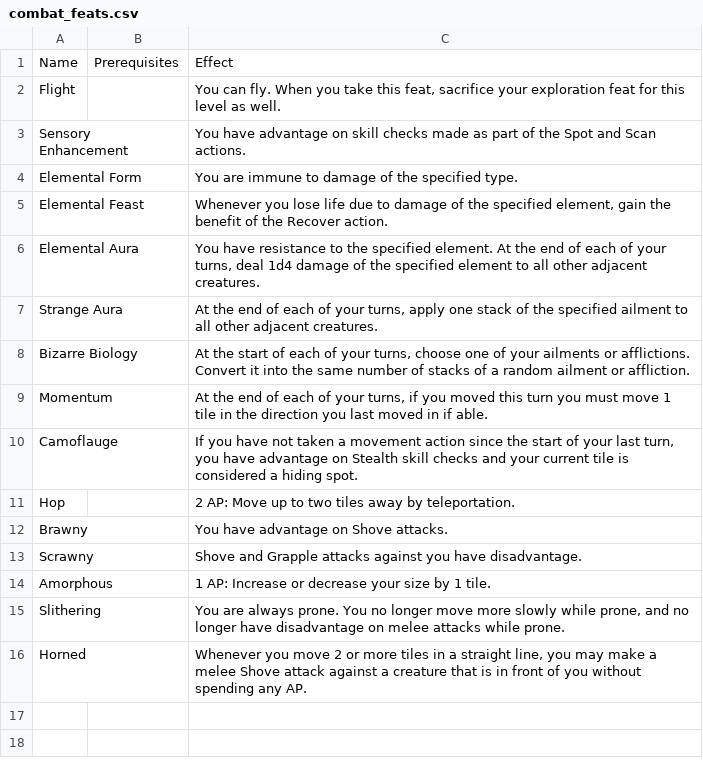
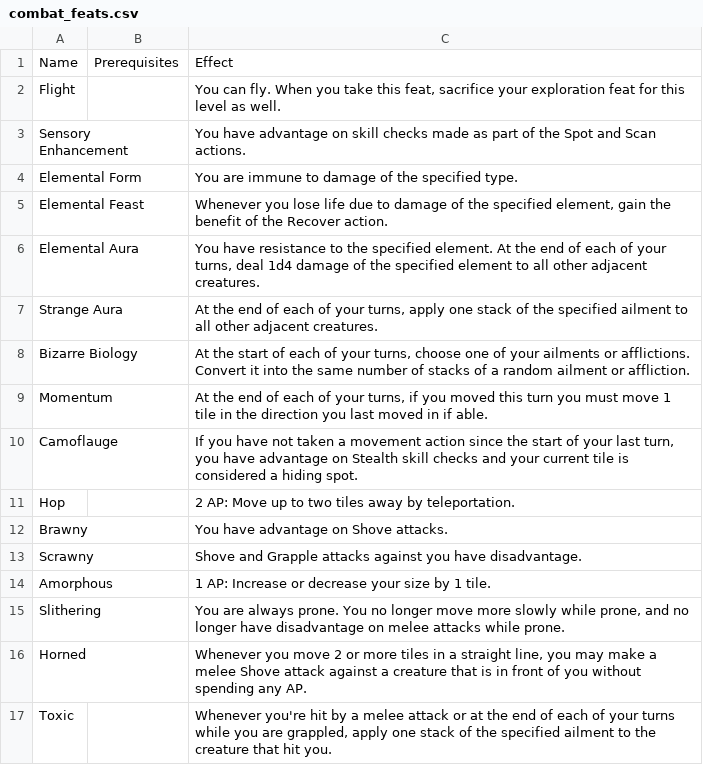
Before and after one commit to Leafwing-Studios/fonts-of-power, a CSV file: docs/src/character-options/species/fontborn/combat_feats.csv, drawn as a sheet.

```diff
--- a/docs/src/character-options/species/fontborn/combat_feats.csv
+++ b/docs/src/character-options/species/fontborn/combat_feats.csv
@@ -16 +16,2 @@
 "Horned",,"Whenever you move 2 or more tiles in a straight line, you may make a melee Shove attack against a creature that is in front of you without spending any AP."
+"Toxic",,"Whenever you're hit by a melee attack or at the end of each of your turns while you are grappled, apply one stack of the specified ailment to the creature that hit you."
```
Also changed, not shown: docs/src/character-options/species/awakened/combat_feats.csv.
